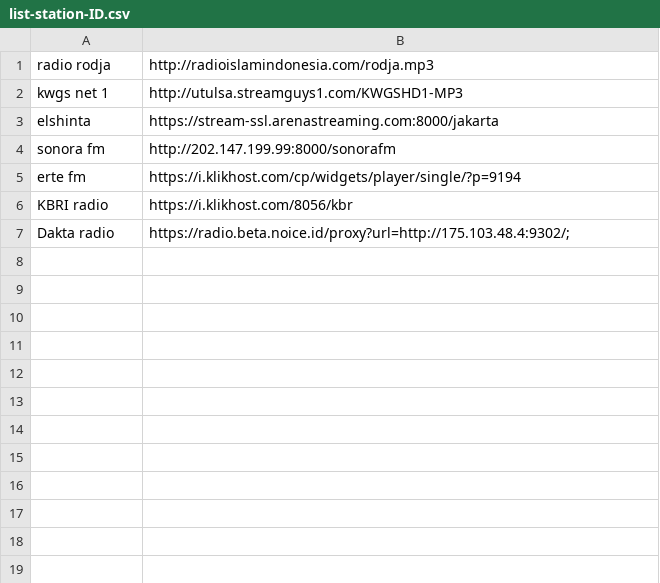
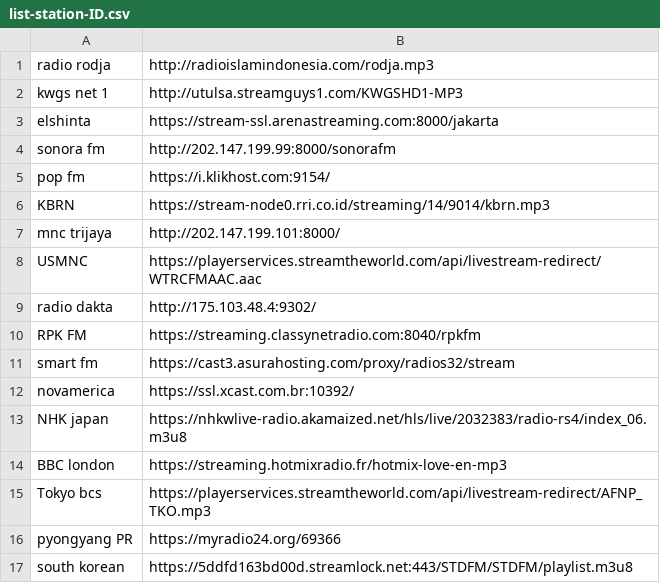
Before and after one commit to Androganz/esp32-basedradio, a CSV file: list-station-ID.csv, drawn as a sheet; removed rows and columns are numbered as before the commit, all else as after; the diff names each change by its address in the sheet, - before the commit and + after, or states it on an @@ line.

Commit message:
Update list-station-ID.csv

```diff
--- a/list-station-ID.csv
+++ b/list-station-ID.csv
-row 5: erte fm | https://i.klikhost.com/cp/widgets/player/single/?p=9194
-row 6: KBRI radio | https://i.klikhost.com/8056/kbr
-row 7: Dakta radio | https://radio.beta.noice.id/proxy?url=http://175.103.48.4:9302/;
+row 5: pop fm | https://i.klikhost.com:9154/
+row 6: KBRN | https://stream-node0.rri.co.id/streaming/14/9014/kbrn.mp3
+row 7: mnc trijaya | http://202.147.199.101:8000/
+row 8: USMNC | https://playerservices.streamtheworld.com/api/livestream-redirect/WTRCFMAAC.aac
+row 9: radio dakta | http://175.103.48.4:9302/
+row 10: RPK FM | https://streaming.classynetradio.com:8040/rpkfm
+row 11: smart fm | https://cast3.asurahosting.com/proxy/radios32/stream
+row 12: novamerica | https://ssl.xcast.com.br:10392/
+row 13: NHK japan | https://nhkwlive-radio.akamaized.net/hls/live/2032383/radio-rs4/index_06.m3u8
+row 14: BBC london | https://streaming.hotmixradio.fr/hotmix-love-en-mp3
+row 15: Tokyo bcs | https://playerservices.streamtheworld.com/api/livestream-redirect/AFNP_TKO.mp3
+row 16: pyongyang PR | https://myradio24.org/69366
+row 17: south korean | https://5ddfd163bd00d.streamlock.net:443/STDFM/STDFM/playlist.m3u8
```
